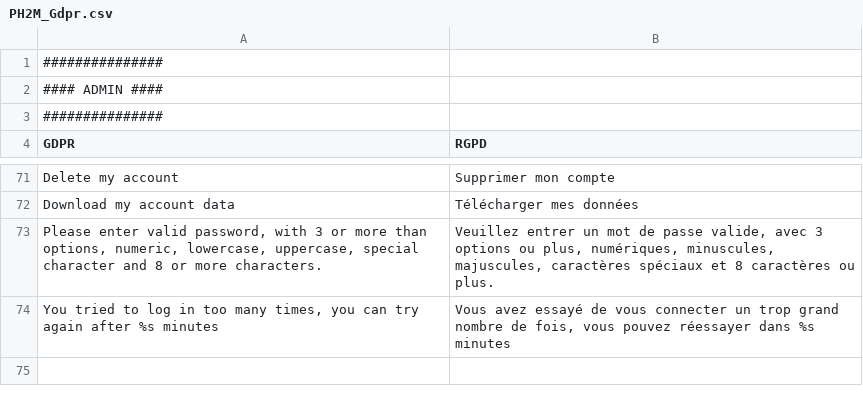
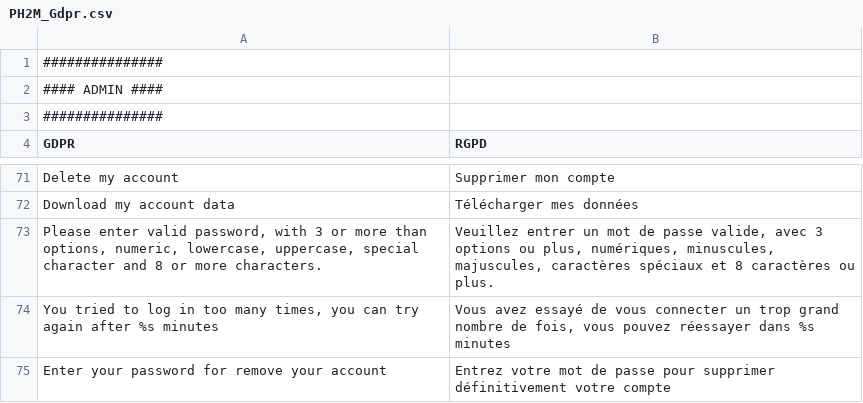
Before and after one commit to PH2M/GDPR, a CSV file: app/locale/fr_FR/PH2M_Gdpr.csv, drawn as a sheet; only a part is shown, gaps mark what is left out; the diff names each change by its address in the sheet, - before the commit and + after, or states it on an @@ line.

Commit message:
Update PH2M_Gdpr.csv
traduction manquante

```diff
--- a/app/locale/fr_FR/PH2M_Gdpr.csv
+++ b/app/locale/fr_FR/PH2M_Gdpr.csv
+row 75: Enter your password for remove your account | Entrez votre mot de passe pour supprimer définitivement votre compte
```
